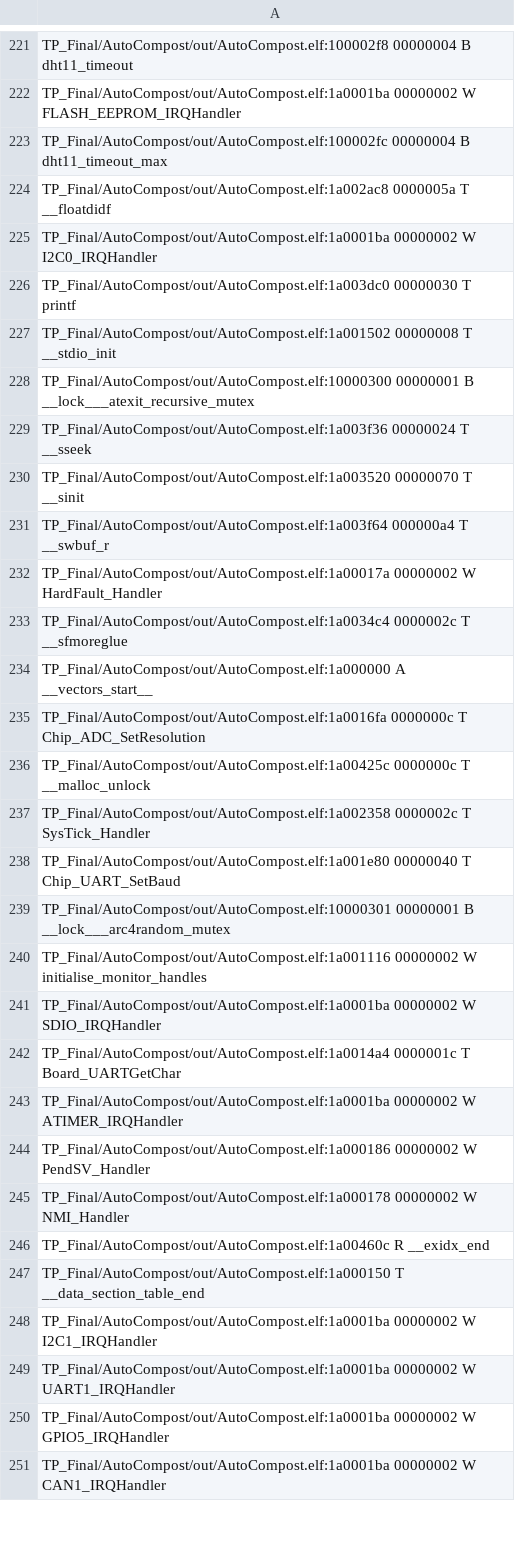
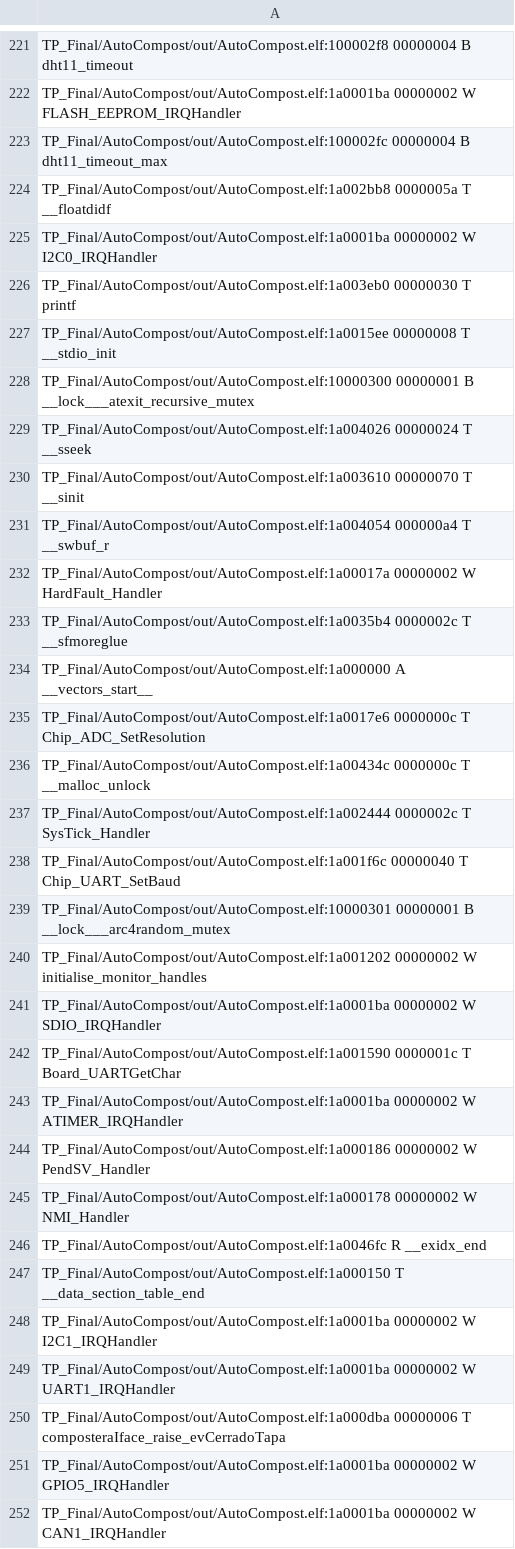
Before and after one commit to juanmaher/AutoCompost, a CSV file: out/AutoCompost.names.csv, drawn as a sheet; only a part is shown, gaps mark what is left out; the diff covers the shown part only.

```diff
--- a/out/AutoCompost.names.csv
+++ b/out/AutoCompost.names.csv
@@ -223,21 +223,21 @@ TP_Final/AutoCompost/out/AutoCompost.elf:1a0001ba 00000002 W FLASH_EEPROM_IRQHan
 TP_Final/AutoCompost/out/AutoCompost.elf:100002fc 00000004 B dht11_timeout_max
-TP_Final/AutoCompost/out/AutoCompost.elf:1a002ac8 0000005a T __floatdidf
+TP_Final/AutoCompost/out/AutoCompost.elf:1a002bb8 0000005a T __floatdidf
 TP_Final/AutoCompost/out/AutoCompost.elf:1a0001ba 00000002 W I2C0_IRQHandler
-TP_Final/AutoCompost/out/AutoCompost.elf:1a003dc0 00000030 T printf
-TP_Final/AutoCompost/out/AutoCompost.elf:1a001502 00000008 T __stdio_init
+TP_Final/AutoCompost/out/AutoCompost.elf:1a003eb0 00000030 T printf
+TP_Final/AutoCompost/out/AutoCompost.elf:1a0015ee 00000008 T __stdio_init
 TP_Final/AutoCompost/out/AutoCompost.elf:10000300 00000001 B __lock___atexit_recursive_mutex
-TP_Final/AutoCompost/out/AutoCompost.elf:1a003f36 00000024 T __sseek
-TP_Final/AutoCompost/out/AutoCompost.elf:1a003520 00000070 T __sinit
-TP_Final/AutoCompost/out/AutoCompost.elf:1a003f64 000000a4 T __swbuf_r
+TP_Final/AutoCompost/out/AutoCompost.elf:1a004026 00000024 T __sseek
+TP_Final/AutoCompost/out/AutoCompost.elf:1a003610 00000070 T __sinit
+TP_Final/AutoCompost/out/AutoCompost.elf:1a004054 000000a4 T __swbuf_r
 TP_Final/AutoCompost/out/AutoCompost.elf:1a00017a 00000002 W HardFault_Handler
-TP_Final/AutoCompost/out/AutoCompost.elf:1a0034c4 0000002c T __sfmoreglue
+TP_Final/AutoCompost/out/AutoCompost.elf:1a0035b4 0000002c T __sfmoreglue
 TP_Final/AutoCompost/out/AutoCompost.elf:1a000000 A __vectors_start__
-TP_Final/AutoCompost/out/AutoCompost.elf:1a0016fa 0000000c T Chip_ADC_SetResolution
-TP_Final/AutoCompost/out/AutoCompost.elf:1a00425c 0000000c T __malloc_unlock
-TP_Final/AutoCompost/out/AutoCompost.elf:1a002358 0000002c T SysTick_Handler
-TP_Final/AutoCompost/out/AutoCompost.elf:1a001e80 00000040 T Chip_UART_SetBaud
+TP_Final/AutoCompost/out/AutoCompost.elf:1a0017e6 0000000c T Chip_ADC_SetResolution
+TP_Final/AutoCompost/out/AutoCompost.elf:1a00434c 0000000c T __malloc_unlock
+TP_Final/AutoCompost/out/AutoCompost.elf:1a002444 0000002c T SysTick_Handler
+TP_Final/AutoCompost/out/AutoCompost.elf:1a001f6c 00000040 T Chip_UART_SetBaud
 TP_Final/AutoCompost/out/AutoCompost.elf:10000301 00000001 B __lock___arc4random_mutex
-TP_Final/AutoCompost/out/AutoCompost.elf:1a001116 00000002 W initialise_monitor_handles
+TP_Final/AutoCompost/out/AutoCompost.elf:1a001202 00000002 W initialise_monitor_handles
 TP_Final/AutoCompost/out/AutoCompost.elf:1a0001ba 00000002 W SDIO_IRQHandler
-TP_Final/AutoCompost/out/AutoCompost.elf:1a0014a4 0000001c T Board_UARTGetChar
+TP_Final/AutoCompost/out/AutoCompost.elf:1a001590 0000001c T Board_UARTGetChar
 TP_Final/AutoCompost/out/AutoCompost.elf:1a0001ba 00000002 W ATIMER_IRQHandler
@@ -245,3 +245,3 @@ TP_Final/AutoCompost/out/AutoCompost.elf:1a000186 00000002 W PendSV_Handler
 TP_Final/AutoCompost/out/AutoCompost.elf:1a000178 00000002 W NMI_Handler
-TP_Final/AutoCompost/out/AutoCompost.elf:1a00460c R __exidx_end
+TP_Final/AutoCompost/out/AutoCompost.elf:1a0046fc R __exidx_end
 TP_Final/AutoCompost/out/AutoCompost.elf:1a000150 T __data_section_table_end
@@ -249,2 +249,3 @@ TP_Final/AutoCompost/out/AutoCompost.elf:1a0001ba 00000002 W I2C1_IRQHandler
 TP_Final/AutoCompost/out/AutoCompost.elf:1a0001ba 00000002 W UART1_IRQHandler
+TP_Final/AutoCompost/out/AutoCompost.elf:1a000dba 00000006 T composteraIface_raise_evCerradoTapa
 TP_Final/AutoCompost/out/AutoCompost.elf:1a0001ba 00000002 W GPIO5_IRQHandler
```
Also changed, not shown: 1 added row and 177 edited cells elsewhere in this file, 3 other files.
